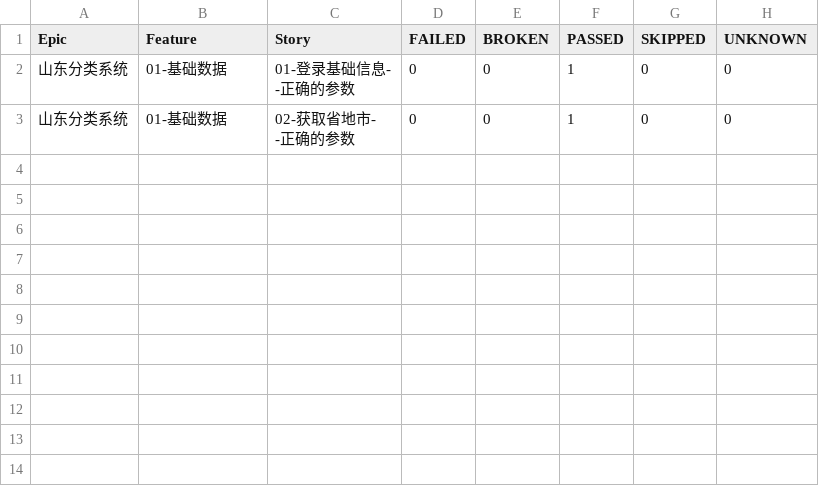
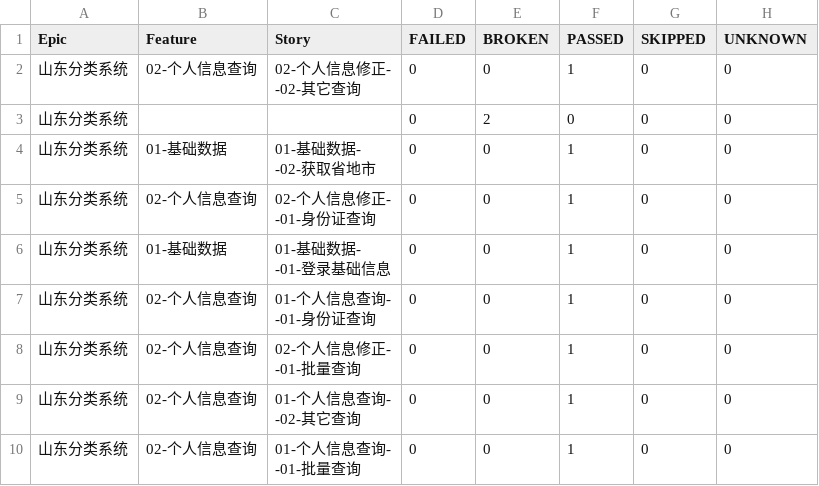
Before and after one commit to denghui18273435112/shandong_classifySystem, a CSV file: report/allure_report/data/behaviors.csv, drawn as a sheet.

```diff
--- a/report/allure_report/data/behaviors.csv
+++ b/report/allure_report/data/behaviors.csv
@@ -1,5 +1,18 @@
 "Epic","Feature","Story","FAILED","BROKEN","PASSED","SKIPPED","UNKNOWN"
-"山东分类系统","01-基础数据","01-登录基础信息-
--正确的参数","0","0","1","0","0"
-"山东分类系统","01-基础数据","02-获取省地市-
--正确的参数","0","0","1","0","0"
+"山东分类系统","02-个人信息查询","02-个人信息修正-
+-02-其它查询","0","0","1","0","0"
+"山东分类系统","","","0","2","0","0","0"
+"山东分类系统","01-基础数据","01-基础数据-
+-02-获取省地市","0","0","1","0","0"
+"山东分类系统","02-个人信息查询","02-个人信息修正-
+-01-身份证查询","0","0","1","0","0"
+"山东分类系统","01-基础数据","01-基础数据-
+-01-登录基础信息","0","0","1","0","0"
+"山东分类系统","02-个人信息查询","01-个人信息查询-
+-01-身份证查询","0","0","1","0","0"
+"山东分类系统","02-个人信息查询","02-个人信息修正-
+-01-批量查询","0","0","1","0","0"
+"山东分类系统","02-个人信息查询","01-个人信息查询-
+-02-其它查询","0","0","1","0","0"
+"山东分类系统","02-个人信息查询","01-个人信息查询-
+-01-批量查询","0","0","1","0","0"
```
Also changed, not shown: 27 other files.
